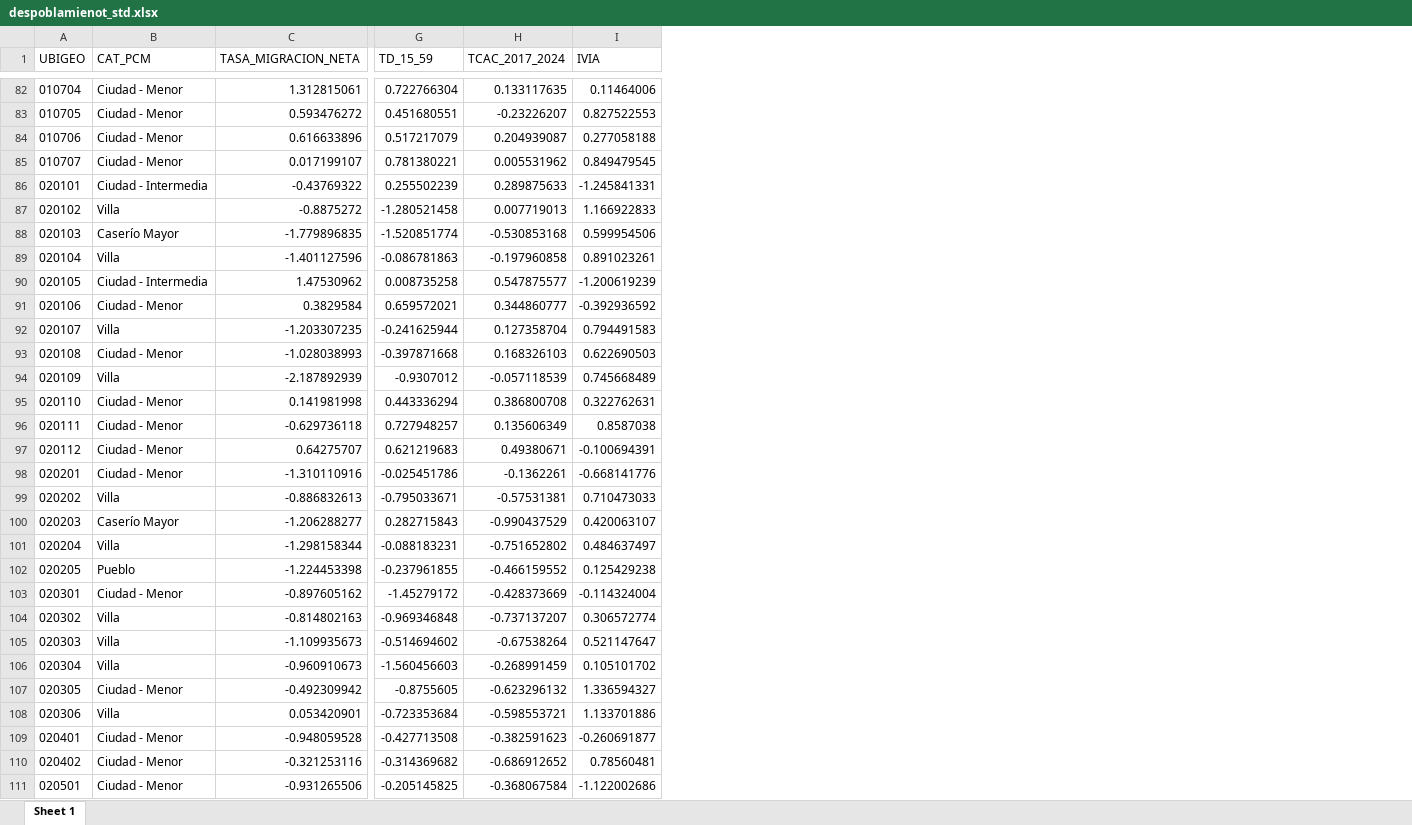
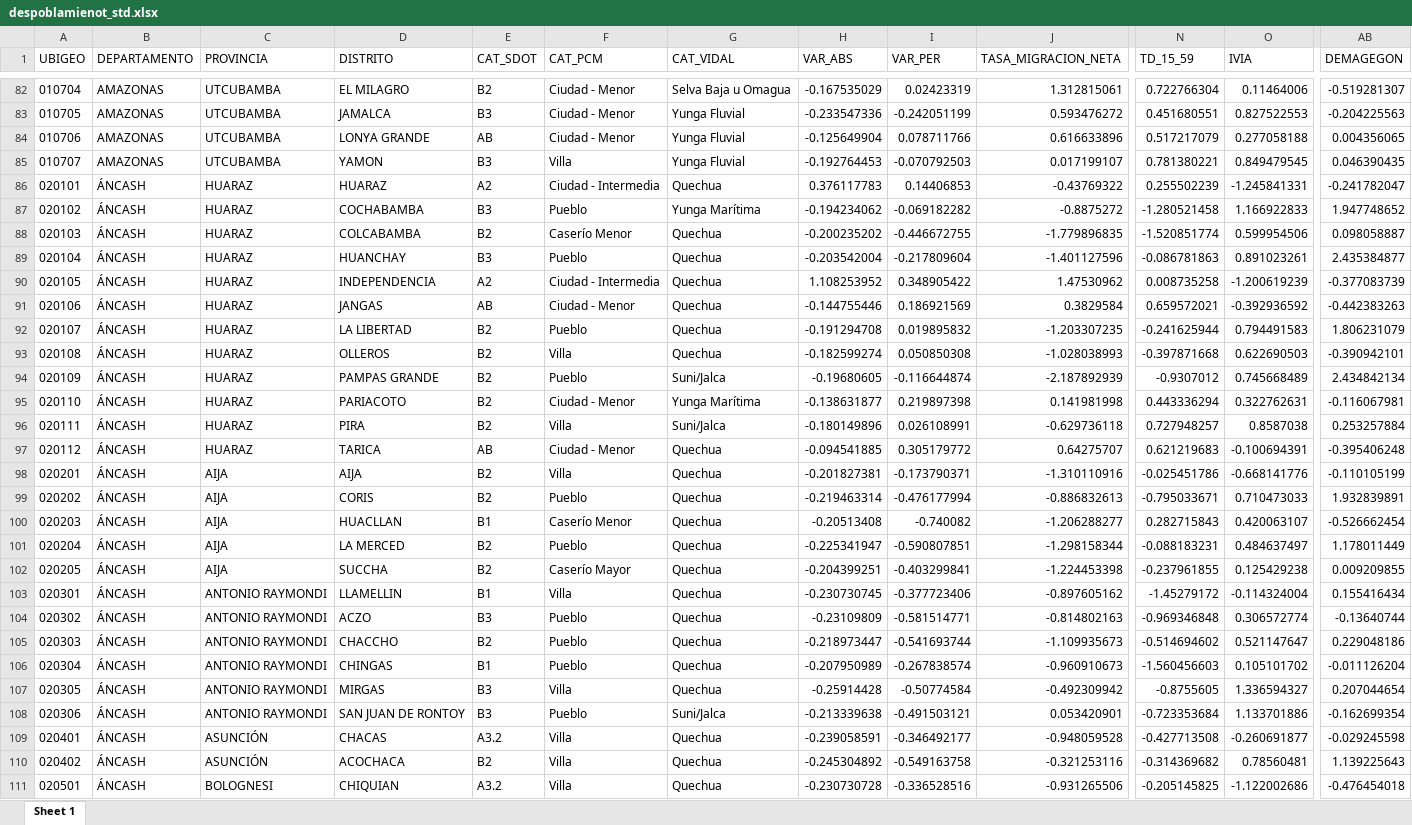
Before and after one commit to POBLACION-Y-DESARROLLO/despoblamiento, an Excel workbook: salidas/despoblamienot_std.xlsx, sheet Sheet 1, drawn as a sheet; only a part is shown, gaps mark what is left out; values as stored, in another font and other column widths than the file's, no borders; removed rows and columns are numbered as before the commit, all else as after; the diff covers the shown part only; the diff names each change by its address in the sheet, - before the commit and + after, or states it on an @@ line.

```diff
--- a/salidas/despoblamienot_std.xlsx (sheet Sheet 1)
+++ b/salidas/despoblamienot_std.xlsx (sheet Sheet 1)
+column B (DEPARTAMENTO), rows 82-111: AMAZONAS | AMAZONAS | AMAZONAS | AMAZONAS | ÁNCASH | ÁNCASH | ÁNCASH | ÁNCASH | ÁNCASH | ÁNCASH | ÁNCASH | ÁNCASH | ÁNCASH | ÁNCASH | ÁNCASH | ÁNCASH | ÁNCASH | ÁNCASH | ÁNCASH | ÁNCASH | ÁNCASH | ÁNCASH | ÁNCASH | ÁNCASH | ÁNCASH | ÁNCASH | ÁNCASH | ÁNCASH | ÁNCASH | ÁNCASH
+column C (PROVINCIA), rows 82-111: UTCUBAMBA | UTCUBAMBA | UTCUBAMBA | UTCUBAMBA | HUARAZ | HUARAZ | HUARAZ | HUARAZ | HUARAZ | HUARAZ | HUARAZ | HUARAZ | HUARAZ | HUARAZ | HUARAZ | HUARAZ | AIJA | AIJA | AIJA | AIJA | AIJA | ANTONIO RAYMONDI | ANTONIO RAYMONDI | ANTONIO RAYMONDI | ANTONIO RAYMONDI | ANTONIO RAYMONDI | ANTONIO RAYMONDI | ASUNCIÓN | ASUNCIÓN | BOLOGNESI
+column D (DISTRITO), rows 82-111: EL MILAGRO | JAMALCA | LONYA GRANDE | YAMON | HUARAZ | COCHABAMBA | COLCABAMBA | HUANCHAY | INDEPENDENCIA | JANGAS | LA LIBERTAD | OLLEROS | PAMPAS GRANDE | PARIACOTO | PIRA | TARICA | AIJA | CORIS | HUACLLAN | LA MERCED | SUCCHA | LLAMELLIN | ACZO | CHACCHO | CHINGAS | MIRGAS | SAN JUAN DE RONTOY | CHACAS | ACOCHACA | CHIQUIAN
+column E (CAT_SDOT), rows 82-111: B2 | B3 | AB | B3 | A2 | B3 | B2 | B3 | A2 | AB | B2 | B2 | B2 | B2 | B2 | AB | B2 | B2 | B1 | B2 | B2 | B1 | B3 | B2 | B1 | B3 | B3 | A3.2 | B2 | A3.2
+column G (CAT_VIDAL), rows 82-111: Selva Baja u Omagua | Yunga Fluvial | Yunga Fluvial | Yunga Fluvial | Quechua | Yunga Marítima | Quechua | Quechua | Quechua | Quechua | Quechua | Quechua | Suni/Jalca | Yunga Marítima | Suni/Jalca | Quechua | Quechua | Quechua | Quechua | Quechua | Quechua | Quechua | Quechua | Quechua | Quechua | Quechua | Suni/Jalca | Quechua | Quechua | Quechua
+column H (VAR_ABS), rows 82-111: -0.167535029 | -0.233547336 | -0.125649904 | -0.192764453 | 0.376117783 | -0.194234062 | -0.200235202 | -0.203542004 | 1.108253952 | -0.144755446 | -0.191294708 | -0.182599274 | -0.19680605 | -0.138631877 | -0.180149896 | -0.094541885 | -0.201827381 | -0.219463314 | -0.20513408 | -0.225341947 | -0.204399251 | -0.230730745 | -0.23109809 | -0.218973447 | -0.207950989 | -0.25914428 | -0.213339638 | -0.239058591 | -0.245304892 | -0.230730728
+column I (VAR_PER), rows 82-111: 0.02423319 | -0.242051199 | 0.078711766 | -0.070792503 | 0.14406853 | -0.069182282 | -0.446672755 | -0.217809604 | 0.348905422 | 0.186921569 | 0.019895832 | 0.050850308 | -0.116644874 | 0.219897398 | 0.026108991 | 0.305179772 | -0.173790371 | -0.476177994 | -0.740082 | -0.590807851 | -0.403299841 | -0.377723406 | -0.581514771 | -0.541693744 | -0.267838574 | -0.50774584 | -0.491503121 | -0.346492177 | -0.549163758 | -0.336528516
-column H (TCAC_2017_2024), rows 82-111: 0.133117635 | -0.23226207 | 0.204939087 | 0.005531962 | 0.289875633 | 0.007719013 | -0.530853168 | -0.197960858 | 0.547875577 | 0.344860777 | 0.127358704 | 0.168326103 | -0.057118539 | 0.386800708 | 0.135606349 | 0.49380671 | -0.1362261 | -0.57531381 | -0.990437529 | -0.751652802 | -0.466159552 | -0.428373669 | -0.737137207 | -0.67538264 | -0.268991459 | -0.623296132 | -0.598553721 | -0.382591623 | -0.686912652 | -0.368067584
+column AB (DEMAGEGON), rows 82-111: -0.519281307 | -0.204225563 | 0.004356065 | 0.046390435 | -0.241782047 | 1.947748652 | 0.098058887 | 2.435384877 | -0.377083739 | -0.442383263 | 1.806231079 | -0.390942101 | 2.434842134 | -0.116067981 | 0.253257884 | -0.395406248 | -0.110105199 | 1.932839891 | -0.526662454 | 1.178011449 | 0.009209855 | 0.155416434 | -0.13640744 | 0.229048186 | -0.011126204 | 0.207044654 | -0.162699354 | -0.029245598 | 1.139225643 | -0.476454018
-F85 (CAT_PCM): Ciudad - Menor
+F85 (CAT_PCM): Villa
-F87 (CAT_PCM): Villa
+F87 (CAT_PCM): Pueblo
-F88 (CAT_PCM): Caserío Mayor
+F88 (CAT_PCM): Caserío Menor
-F89 (CAT_PCM): Villa
+F89 (CAT_PCM): Pueblo
-F92 (CAT_PCM): Villa
+F92 (CAT_PCM): Pueblo
-F93 (CAT_PCM): Ciudad - Menor
+F93 (CAT_PCM): Villa
-F94 (CAT_PCM): Villa
+F94 (CAT_PCM): Pueblo
-F96 (CAT_PCM): Ciudad - Menor
+F96 (CAT_PCM): Villa
-F98 (CAT_PCM): Ciudad - Menor
+F98 (CAT_PCM): Villa
-F99 (CAT_PCM): Villa
+F99 (CAT_PCM): Pueblo
-F100 (CAT_PCM): Caserío Mayor
+F100 (CAT_PCM): Caserío Menor
-F101 (CAT_PCM): Villa
+F101 (CAT_PCM): Pueblo
-F102 (CAT_PCM): Pueblo
+F102 (CAT_PCM): Caserío Mayor
-F103 (CAT_PCM): Ciudad - Menor
+F103 (CAT_PCM): Villa
-F104:F106 (CAT_PCM): Villa
+F104:F106 (CAT_PCM): Pueblo
-F107 (CAT_PCM): Ciudad - Menor
+F107 (CAT_PCM): Villa
-F108 (CAT_PCM): Villa
+F108 (CAT_PCM): Pueblo
-F109:F111 (CAT_PCM): Ciudad - Menor
+F109:F111 (CAT_PCM): Villa
```
Also changed, not shown: 1022 edited cells elsewhere in this sheet, salidas/despoblamienot_abs.xlsx, 2 other files.
